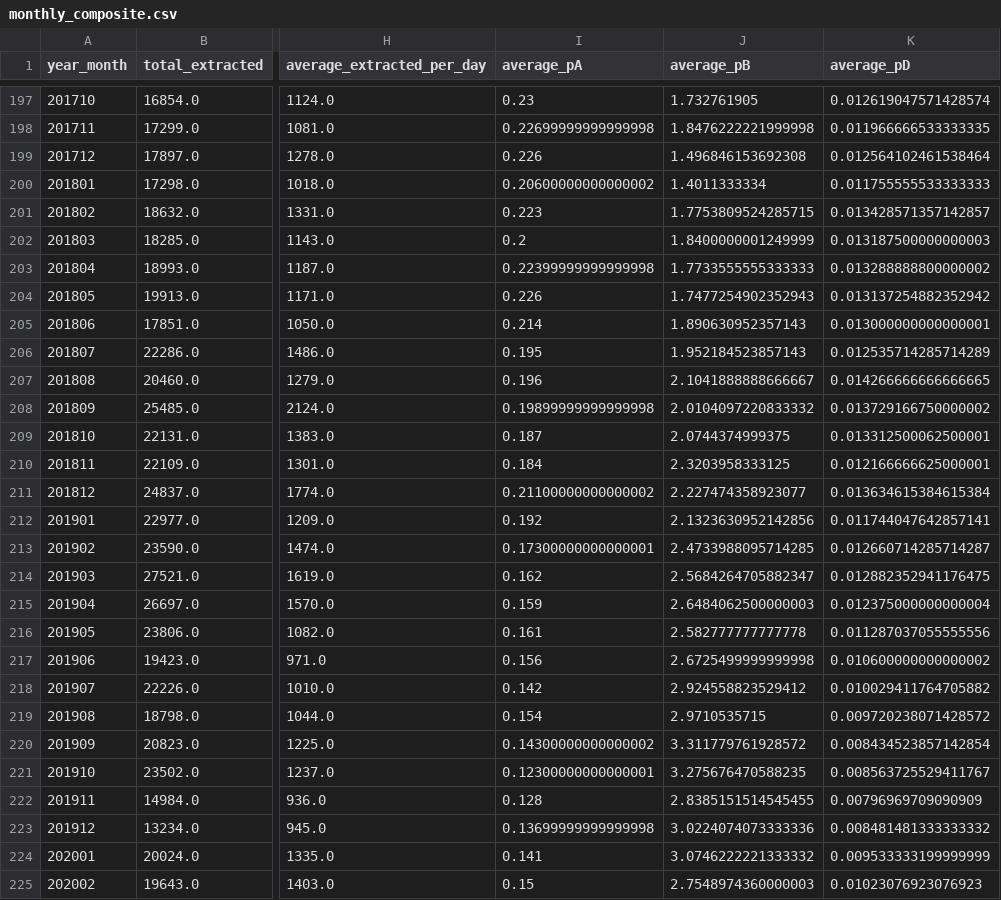
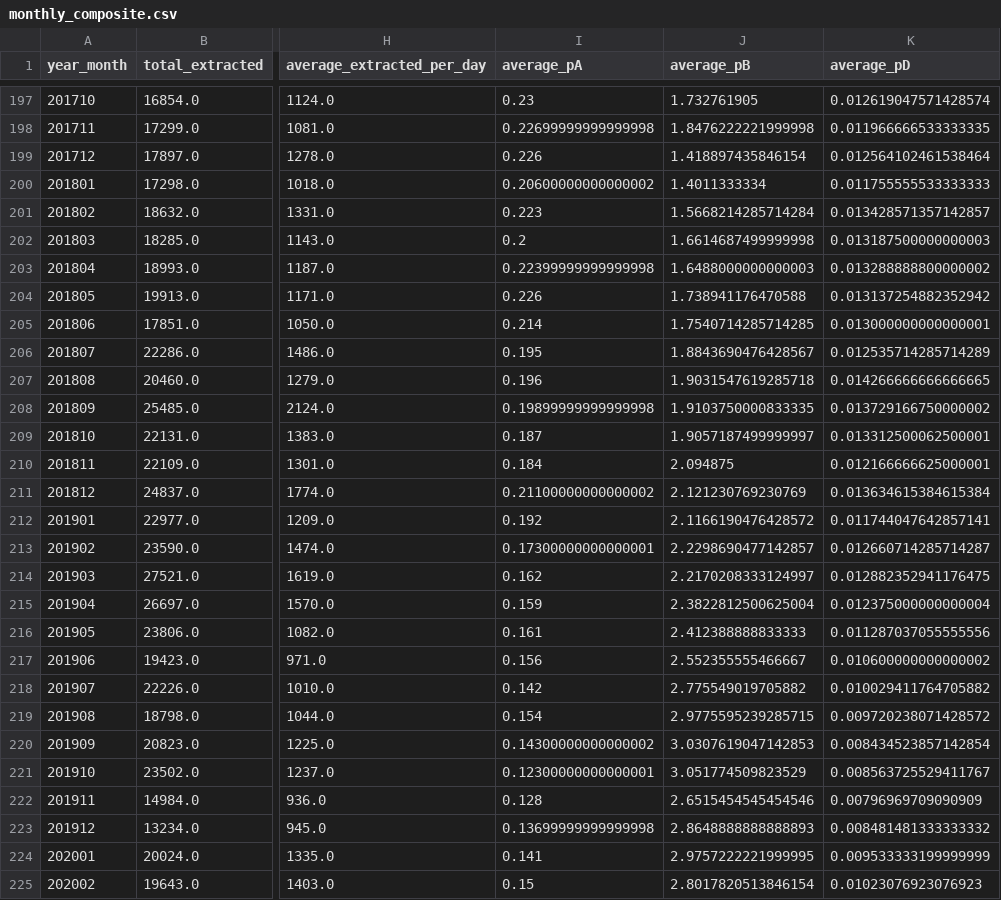
Before and after one commit to ngoodweiler/Data-Analytics-Final_Project, a CSV file: Resources/monthly_composite.csv, drawn as a sheet; only a part is shown, gaps mark what is left out; the diff covers the shown part only; the diff names each change by its address in the sheet, - before the commit and + after, or states it on an @@ line.

```diff
--- a/Resources/monthly_composite.csv
+++ b/Resources/monthly_composite.csv
-J199 (average_pB): 1.496846153692308
+J199 (average_pB): 1.418897435846154
-J201 (average_pB): 1.7753809524285715
+J201 (average_pB): 1.5668214285714284
-J202 (average_pB): 1.8400000001249999
+J202 (average_pB): 1.6614687499999998
-J203 (average_pB): 1.7733555555333333
+J203 (average_pB): 1.6488000000000003
-J204 (average_pB): 1.7477254902352943
+J204 (average_pB): 1.738941176470588
-J205 (average_pB): 1.890630952357143
+J205 (average_pB): 1.7540714285714285
-J206 (average_pB): 1.952184523857143
+J206 (average_pB): 1.8843690476428567
-J207 (average_pB): 2.1041888888666667
+J207 (average_pB): 1.9031547619285718
-J208 (average_pB): 2.0104097220833332
+J208 (average_pB): 1.9103750000833335
-J209 (average_pB): 2.0744374999375
+J209 (average_pB): 1.9057187499999997
-J210 (average_pB): 2.3203958333125
+J210 (average_pB): 2.094875
-J211 (average_pB): 2.227474358923077
+J211 (average_pB): 2.121230769230769
-J212 (average_pB): 2.1323630952142856
+J212 (average_pB): 2.1166190476428572
-J213 (average_pB): 2.4733988095714285
+J213 (average_pB): 2.2298690477142857
-J214 (average_pB): 2.5684264705882347
+J214 (average_pB): 2.2170208333124997
-J215 (average_pB): 2.6484062500000003
+J215 (average_pB): 2.3822812500625004
-J216 (average_pB): 2.582777777777778
+J216 (average_pB): 2.412388888833333
-J217 (average_pB): 2.6725499999999998
+J217 (average_pB): 2.552355555466667
-J218 (average_pB): 2.924558823529412
+J218 (average_pB): 2.775549019705882
-J219 (average_pB): 2.9710535715
+J219 (average_pB): 2.9775595239285715
-J220 (average_pB): 3.311779761928572
+J220 (average_pB): 3.0307619047142853
-J221 (average_pB): 3.275676470588235
+J221 (average_pB): 3.051774509823529
-J222 (average_pB): 2.8385151514545455
+J222 (average_pB): 2.6515454545454546
-J223 (average_pB): 3.0224074073333336
+J223 (average_pB): 2.8648888888888893
-J224 (average_pB): 3.0746222221333332
+J224 (average_pB): 2.9757222221999995
-J225 (average_pB): 2.7548974360000003
+J225 (average_pB): 2.8017820513846154
```
Also changed, not shown: 1 edited cell elsewhere in this file, Resources/daily_pB.csv, 7 other files.
